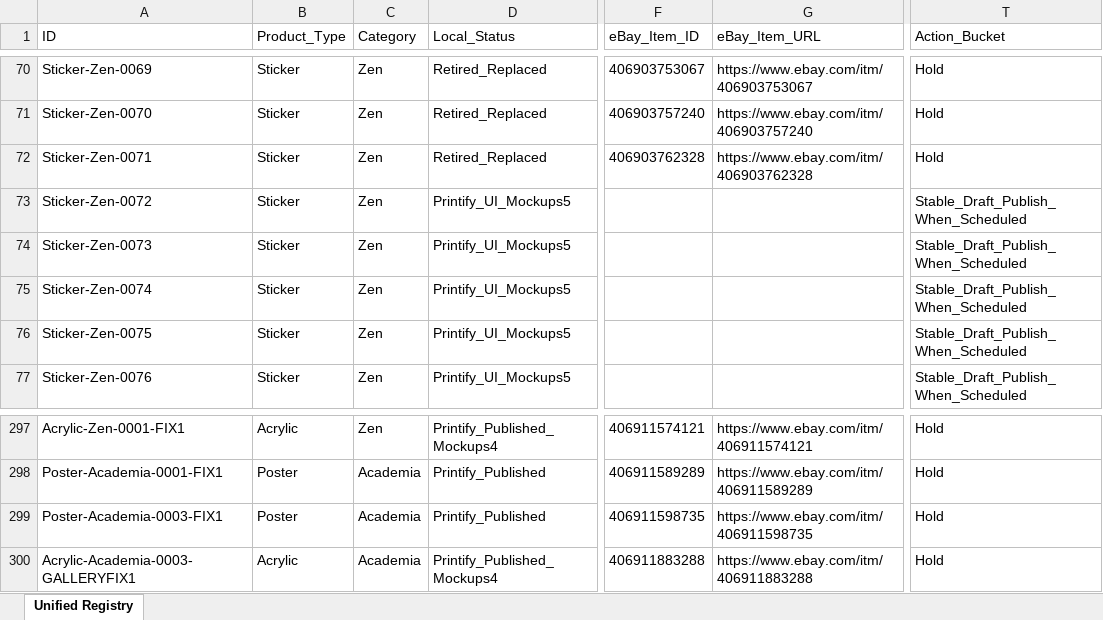
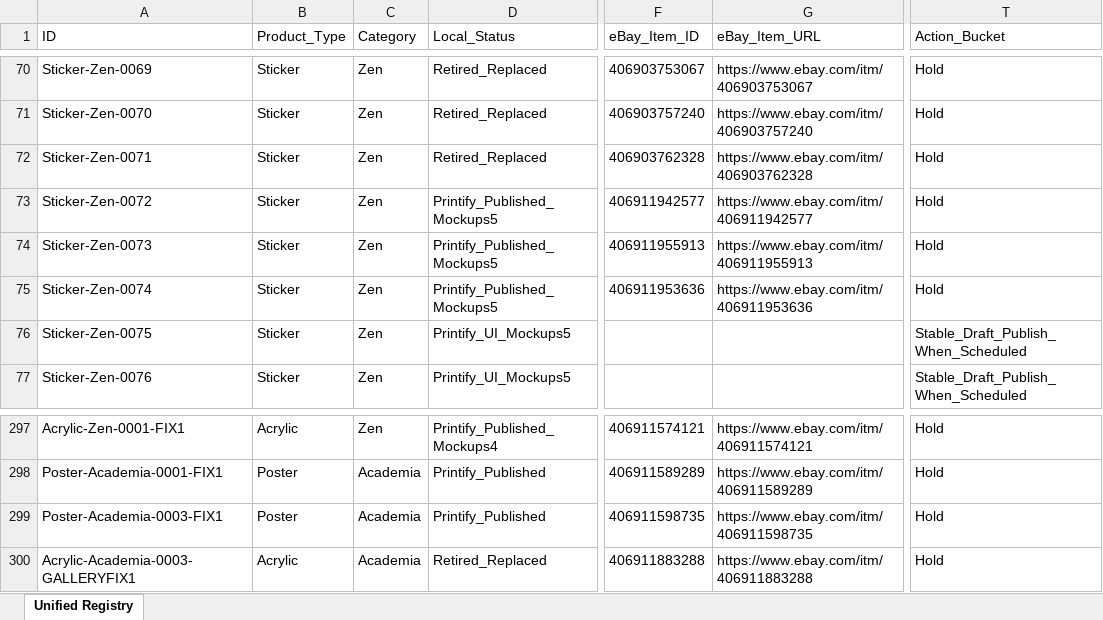
Before and after one commit to rexxu024-arch/Difi_auto_factory, an Excel workbook: Database/Unified_Listing_Registry.xlsx, sheet Unified Registry, drawn as a sheet; only a part is shown, gaps mark what is left out; values as stored, in another font and other column widths than the file's, no borders; the diff names each change by its address in the sheet, - before the commit and + after, or states it on an @@ line.

Commit message:
Refresh local factory maintenance state

```diff
--- a/Database/Unified_Listing_Registry.xlsx (sheet Unified Registry)
+++ b/Database/Unified_Listing_Registry.xlsx (sheet Unified Registry)
-D73:D75 (Local_Status): Printify_UI_Mockups5
+D73:D75 (Local_Status): Printify_Published_Mockups5
-F73 (eBay_Item_ID): (empty)
+F73 (eBay_Item_ID): 406911942577
-G73 (eBay_Item_URL): (empty)
+G73 (eBay_Item_URL): https://www.ebay.com/itm/406911942577
-T73:T75 (Action_Bucket): Stable_Draft_Publish_When_Scheduled
+T73:T75 (Action_Bucket): Hold
-F74 (eBay_Item_ID): (empty)
+F74 (eBay_Item_ID): 406911955913
-G74 (eBay_Item_URL): (empty)
+G74 (eBay_Item_URL): https://www.ebay.com/itm/406911955913
-F75 (eBay_Item_ID): (empty)
+F75 (eBay_Item_ID): 406911953636
-G75 (eBay_Item_URL): (empty)
+G75 (eBay_Item_URL): https://www.ebay.com/itm/406911953636
-D300 (Local_Status): Printify_Published_Mockups4
+D300 (Local_Status): Retired_Replaced
```
Also changed, not shown: Database/Market_Signal_Action_Queue.xlsx, 25 other files.
